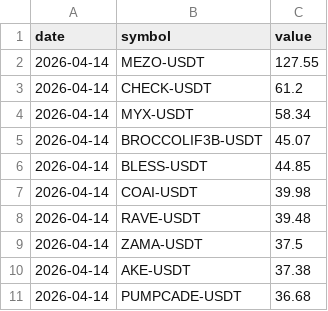
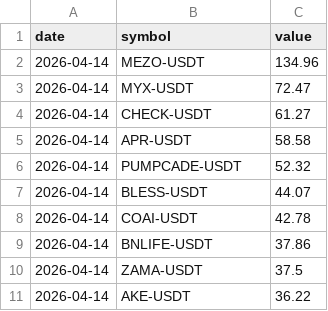
Before and after one commit to Ledrec/Bot, a CSV file: bingx_top_10_futures_changes.csv, drawn as a sheet.

```diff
--- a/bingx_top_10_futures_changes.csv
+++ b/bingx_top_10_futures_changes.csv
@@ -1,11 +1,11 @@
 date,symbol,value
-2026-04-14,MEZO-USDT,127.55
-2026-04-14,CHECK-USDT,61.2
-2026-04-14,MYX-USDT,58.34
-2026-04-14,BROCCOLIF3B-USDT,45.07
-2026-04-14,BLESS-USDT,44.85
-2026-04-14,COAI-USDT,39.98
-2026-04-14,RAVE-USDT,39.48
+2026-04-14,MEZO-USDT,134.96
+2026-04-14,MYX-USDT,72.47
+2026-04-14,CHECK-USDT,61.27
+2026-04-14,APR-USDT,58.58
+2026-04-14,PUMPCADE-USDT,52.32
+2026-04-14,BLESS-USDT,44.07
+2026-04-14,COAI-USDT,42.78
+2026-04-14,BNLIFE-USDT,37.86
 2026-04-14,ZAMA-USDT,37.5
-2026-04-14,AKE-USDT,37.38
-2026-04-14,PUMPCADE-USDT,36.68
+2026-04-14,AKE-USDT,36.22
```
